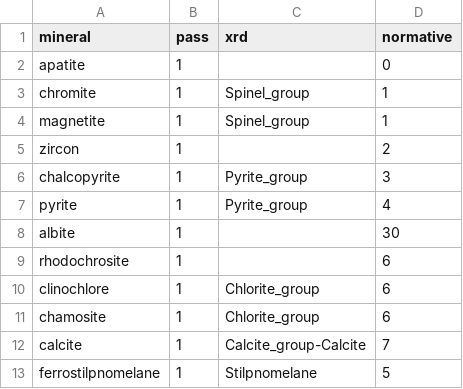
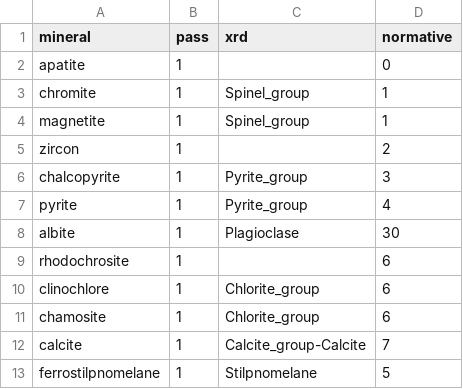
Before and after one commit to fmgben/IBStilpnomelane, a CSV file: reference/selected_minerals.csv, drawn as a sheet; only a part is shown.

```diff
--- a/reference/selected_minerals.csv
+++ b/reference/selected_minerals.csv
@@ -7,3 +7,3 @@ chalcopyrite,1,Pyrite_group,3
 pyrite,1,Pyrite_group,4
-albite,1,,30
+albite,1,Plagioclase,30
 rhodochrosite,1,,6
```
Also changed, not shown: reference/minerals.csv, 2 other files.
